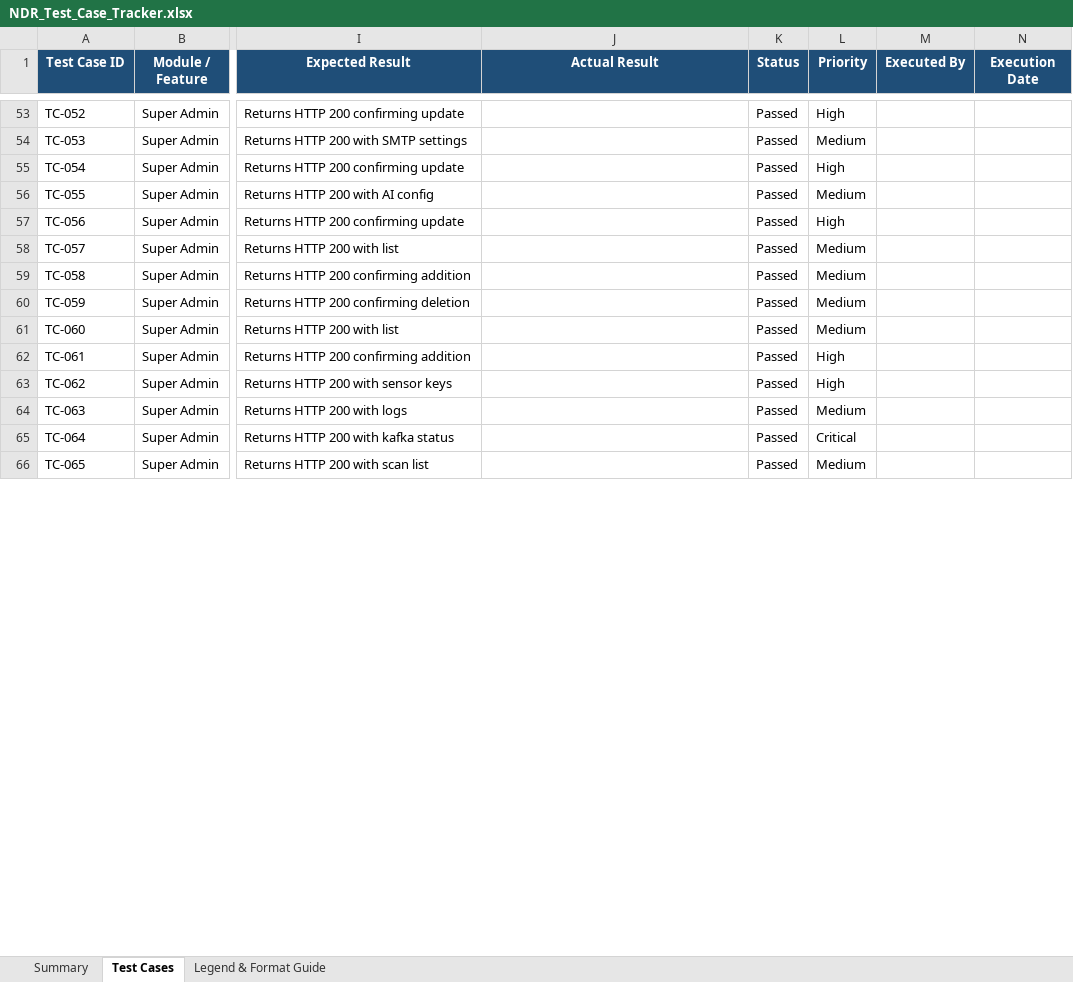
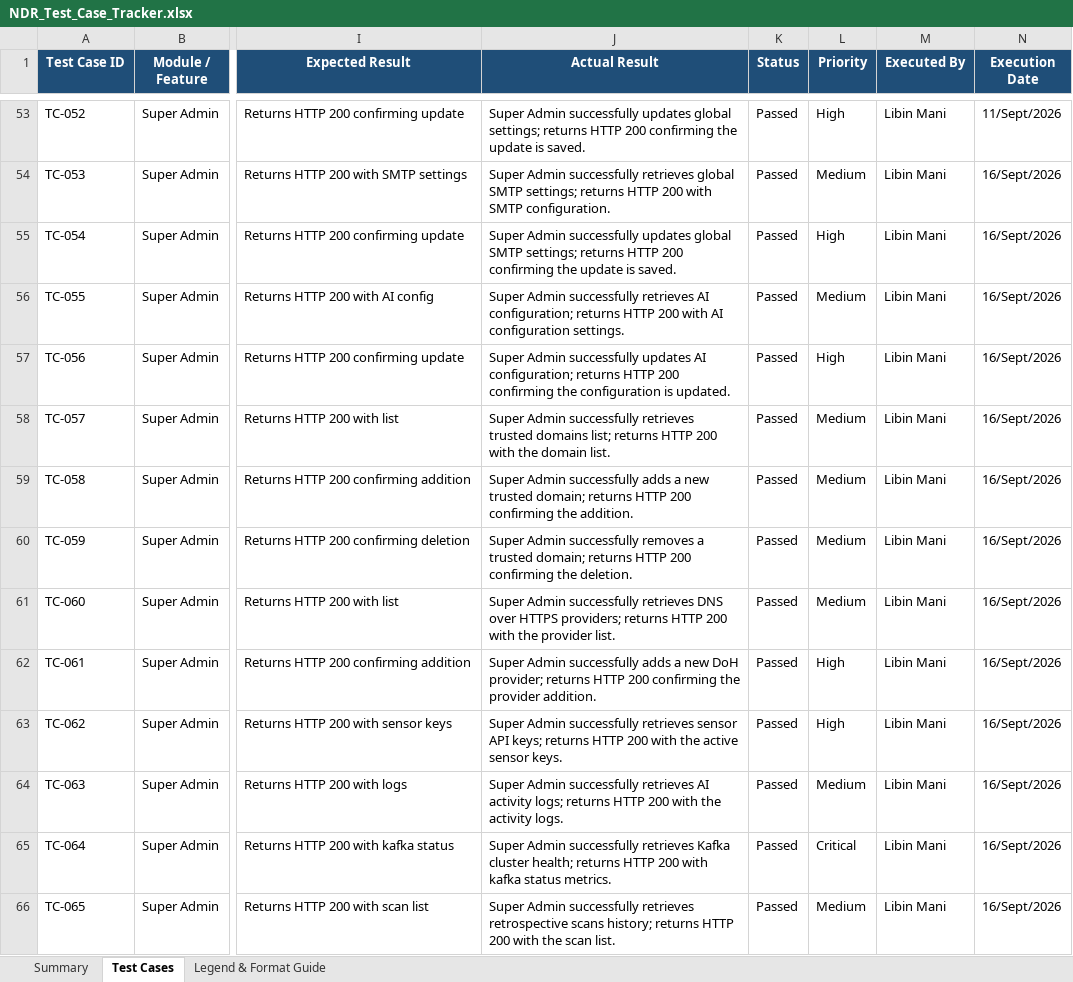
Before and after one commit to jithinjoseph-workspace/NDR-SIEM, an Excel workbook: qa/NDR_Test_Case_Tracker.xlsx, sheet Test Cases, drawn as a sheet; only a part is shown, gaps mark what is left out; values as stored, in another font and other column widths than the file's, no borders; conditional formats not drawn; the diff covers the shown part only; the diff names each change by its address in the sheet, - before the commit and + after, or states it on an @@ line.

Commit message:
Test case updates

```diff
--- a/qa/NDR_Test_Case_Tracker.xlsx (sheet Test Cases)
+++ b/qa/NDR_Test_Case_Tracker.xlsx (sheet Test Cases)
-J53 (Actual Result): (empty)
+J53 (Actual Result): Super Admin successfully updates global settings; returns HTTP 200 confirming the update is saved.
-M53:M66 (Executed By): (empty)
+M53:M66 (Executed By): Libin Mani
-N53 (Execution Date): (empty)
+N53 (Execution Date): 11/Sept/2026
-J54 (Actual Result): (empty)
+J54 (Actual Result): Super Admin successfully retrieves global SMTP settings; returns HTTP 200 with SMTP configuration.
-N54:N66 (Execution Date): (empty)
+N54:N66 (Execution Date): 16/Sept/2026
-J55 (Actual Result): (empty)
+J55 (Actual Result): Super Admin successfully updates global SMTP settings; returns HTTP 200 confirming the update is saved.
-J56 (Actual Result): (empty)
+J56 (Actual Result): Super Admin successfully retrieves AI configuration; returns HTTP 200 with AI configuration settings.
-J57 (Actual Result): (empty)
+J57 (Actual Result): Super Admin successfully updates AI configuration; returns HTTP 200 confirming the configuration is updated.
-J58 (Actual Result): (empty)
+J58 (Actual Result): Super Admin successfully retrieves trusted domains list; returns HTTP 200 with the domain list.
-J59 (Actual Result): (empty)
+J59 (Actual Result): Super Admin successfully adds a new trusted domain; returns HTTP 200 confirming the addition.
-J60 (Actual Result): (empty)
+J60 (Actual Result): Super Admin successfully removes a trusted domain; returns HTTP 200 confirming the deletion.
-J61 (Actual Result): (empty)
+J61 (Actual Result): Super Admin successfully retrieves DNS over HTTPS providers; returns HTTP 200 with the provider list.
-J62 (Actual Result): (empty)
+J62 (Actual Result): Super Admin successfully adds a new DoH provider; returns HTTP 200 confirming the provider addition.
-J63 (Actual Result): (empty)
+J63 (Actual Result): Super Admin successfully retrieves sensor API keys; returns HTTP 200 with the active sensor keys.
-J64 (Actual Result): (empty)
+J64 (Actual Result): Super Admin successfully retrieves AI activity logs; returns HTTP 200 with the activity logs.
-J65 (Actual Result): (empty)
+J65 (Actual Result): Super Admin successfully retrieves Kafka cluster health; returns HTTP 200 with kafka status metrics.
-J66 (Actual Result): (empty)
+J66 (Actual Result): Super Admin successfully retrieves retrospective scans history; returns HTTP 200 with the scan list.
```
Also changed, not shown: 507 edited cells elsewhere in this sheet, sheet Summary, 1 other file.
